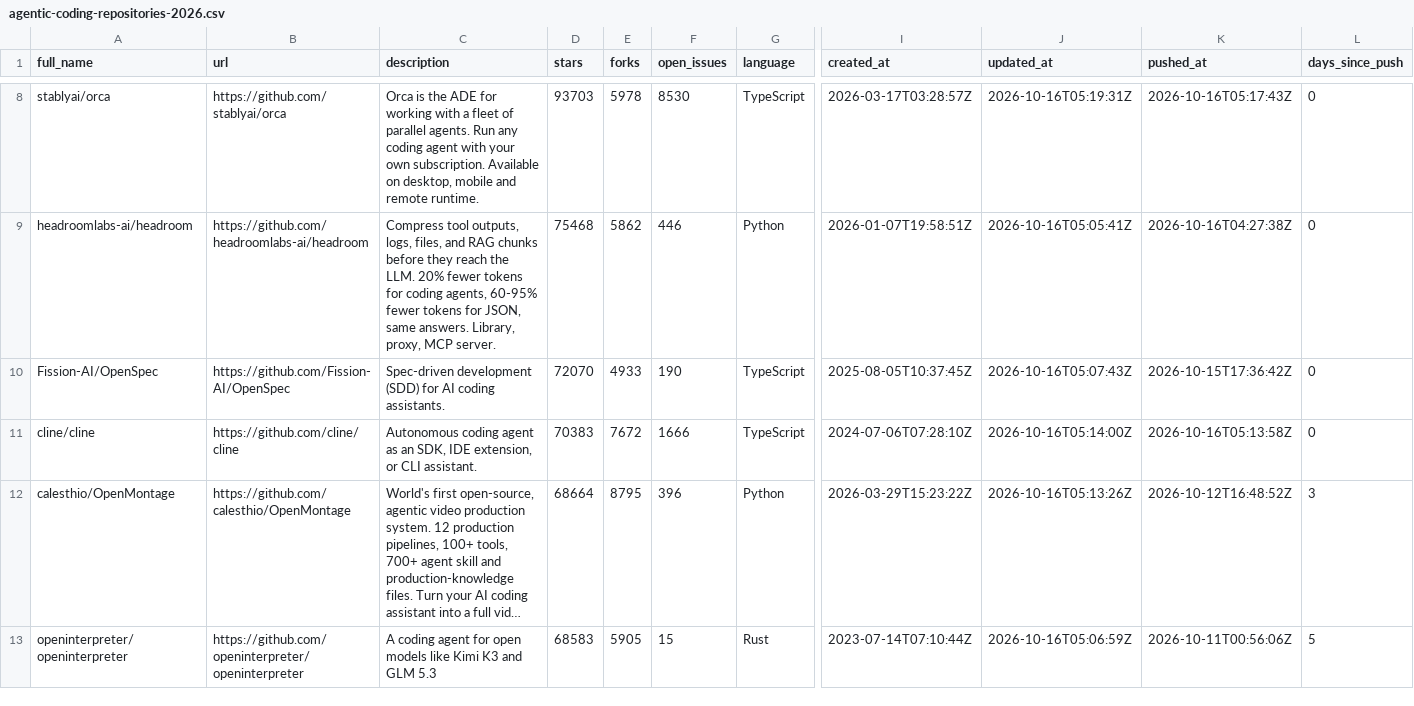
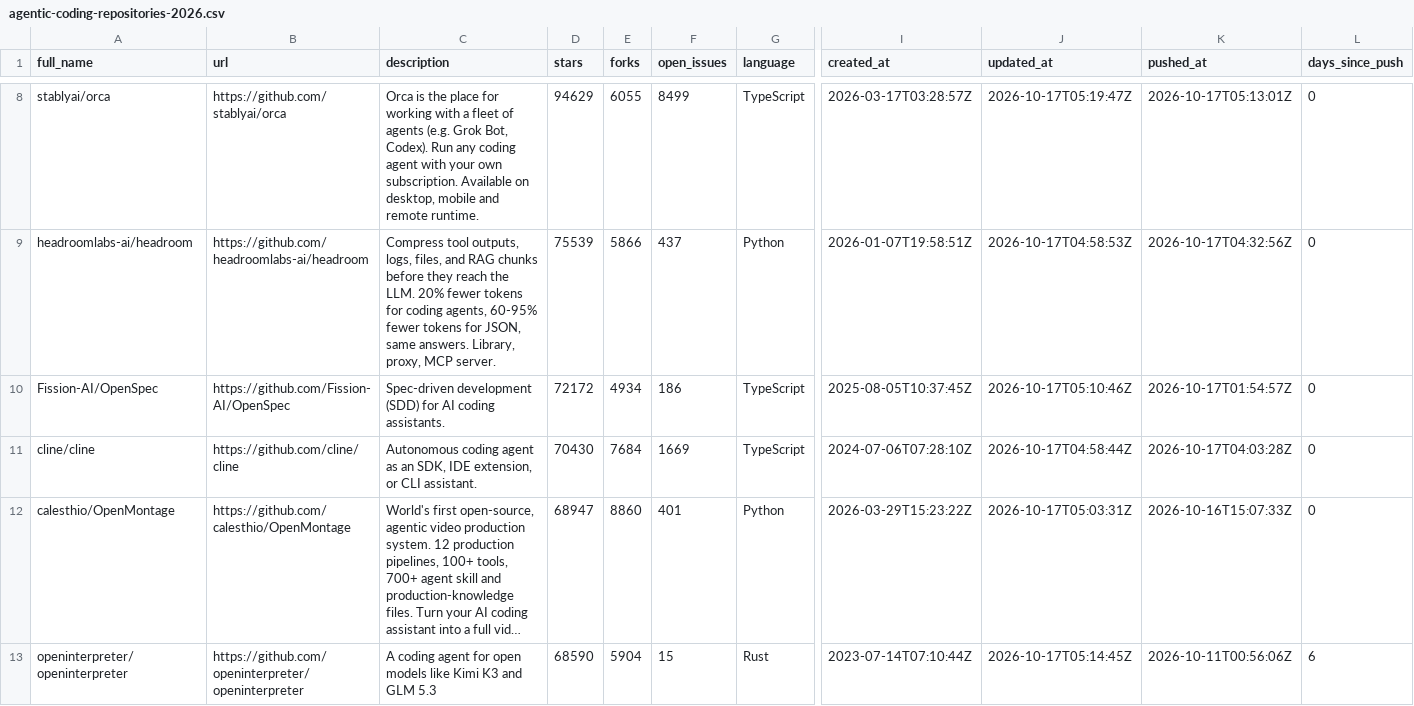
Before and after one commit to LeonSchaefer1/agentic-coding-trends-2026, a CSV file: data/agentic-coding-repositories-2026.csv, drawn as a sheet; only a part is shown, gaps mark what is left out; long unchanged cells end in …; the diff covers the shown part only; the diff names each change by its address in the sheet, - before the commit and + after, or states it on an @@ line.

```diff
--- a/data/agentic-coding-repositories-2026.csv
+++ b/data/agentic-coding-repositories-2026.csv
-C8 (description): …is the ADE for working with a fleet of parallel agents. Run any…
+C8 (description): …is the place for working with a fleet of agents (e.g. Grok Bot, Codex). Run any…
-D8 (stars): 93703
+D8 (stars): 94629
-E8 (forks): 5978
+E8 (forks): 6055
-F8 (open_issues): 8530
+F8 (open_issues): 8499
-J8 (updated_at): 2026-10-16T05:19:31Z
+J8 (updated_at): 2026-10-17T05:19:47Z
-K8 (pushed_at): 2026-10-16T05:17:43Z
+K8 (pushed_at): 2026-10-17T05:13:01Z
-D9 (stars): 75468
+D9 (stars): 75539
-E9 (forks): 5862
+E9 (forks): 5866
-F9 (open_issues): 446
+F9 (open_issues): 437
-J9 (updated_at): 2026-10-16T05:05:41Z
+J9 (updated_at): 2026-10-17T04:58:53Z
-K9 (pushed_at): 2026-10-16T04:27:38Z
+K9 (pushed_at): 2026-10-17T04:32:56Z
-D10 (stars): 72070
+D10 (stars): 72172
-E10 (forks): 4933
+E10 (forks): 4934
-F10 (open_issues): 190
+F10 (open_issues): 186
-J10 (updated_at): 2026-10-16T05:07:43Z
+J10 (updated_at): 2026-10-17T05:10:46Z
-K10 (pushed_at): 2026-10-15T17:36:42Z
+K10 (pushed_at): 2026-10-17T01:54:57Z
-D11 (stars): 70383
+D11 (stars): 70430
-E11 (forks): 7672
+E11 (forks): 7684
-F11 (open_issues): 1666
+F11 (open_issues): 1669
-J11 (updated_at): 2026-10-16T05:14:00Z
+J11 (updated_at): 2026-10-17T04:58:44Z
-K11 (pushed_at): 2026-10-16T05:13:58Z
+K11 (pushed_at): 2026-10-17T04:03:28Z
-D12 (stars): 68664
+D12 (stars): 68947
-E12 (forks): 8795
+E12 (forks): 8860
-F12 (open_issues): 396
+F12 (open_issues): 401
-J12 (updated_at): 2026-10-16T05:13:26Z
+J12 (updated_at): 2026-10-17T05:03:31Z
-K12 (pushed_at): 2026-10-12T16:48:52Z
+K12 (pushed_at): 2026-10-16T15:07:33Z
-L12 (days_since_push): 3
+L12 (days_since_push): 0
-D13 (stars): 68583
+D13 (stars): 68590
-E13 (forks): 5905
+E13 (forks): 5904
-J13 (updated_at): 2026-10-16T05:06:59Z
+J13 (updated_at): 2026-10-17T05:14:45Z
-L13 (days_since_push): 5
+L13 (days_since_push): 6
```
Also changed, not shown: 156 edited cells elsewhere in this file, 1 other file.
